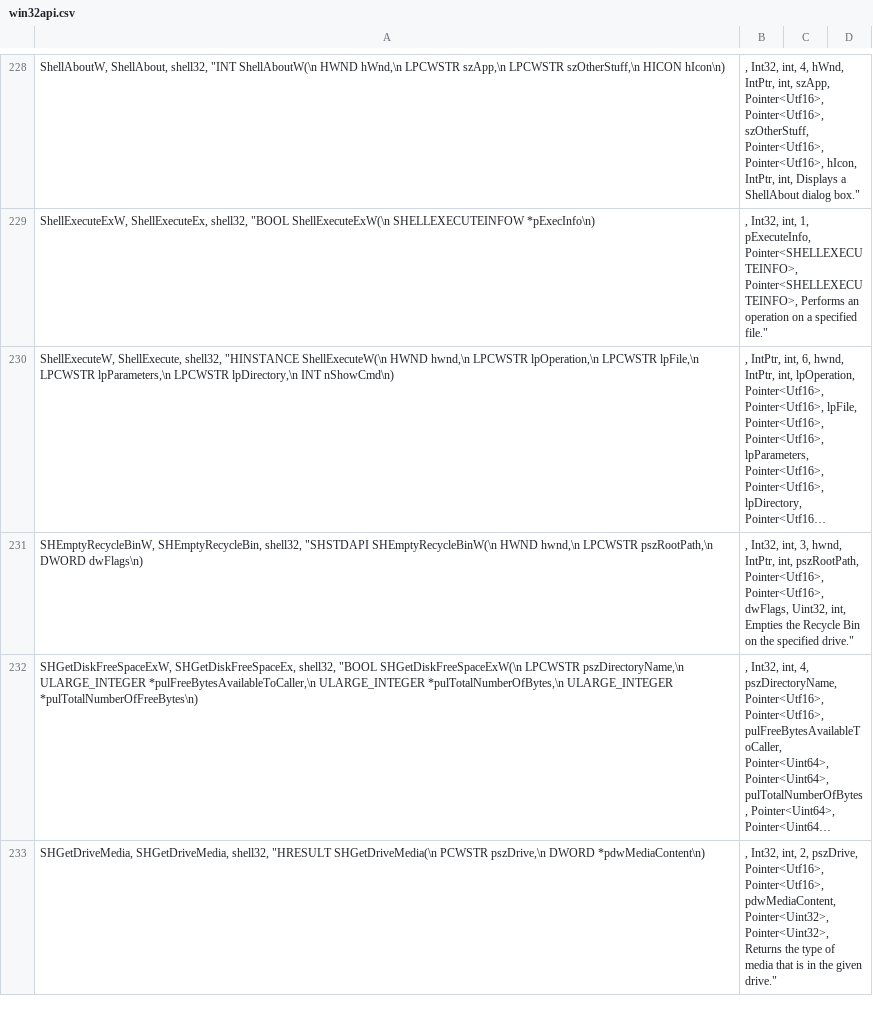
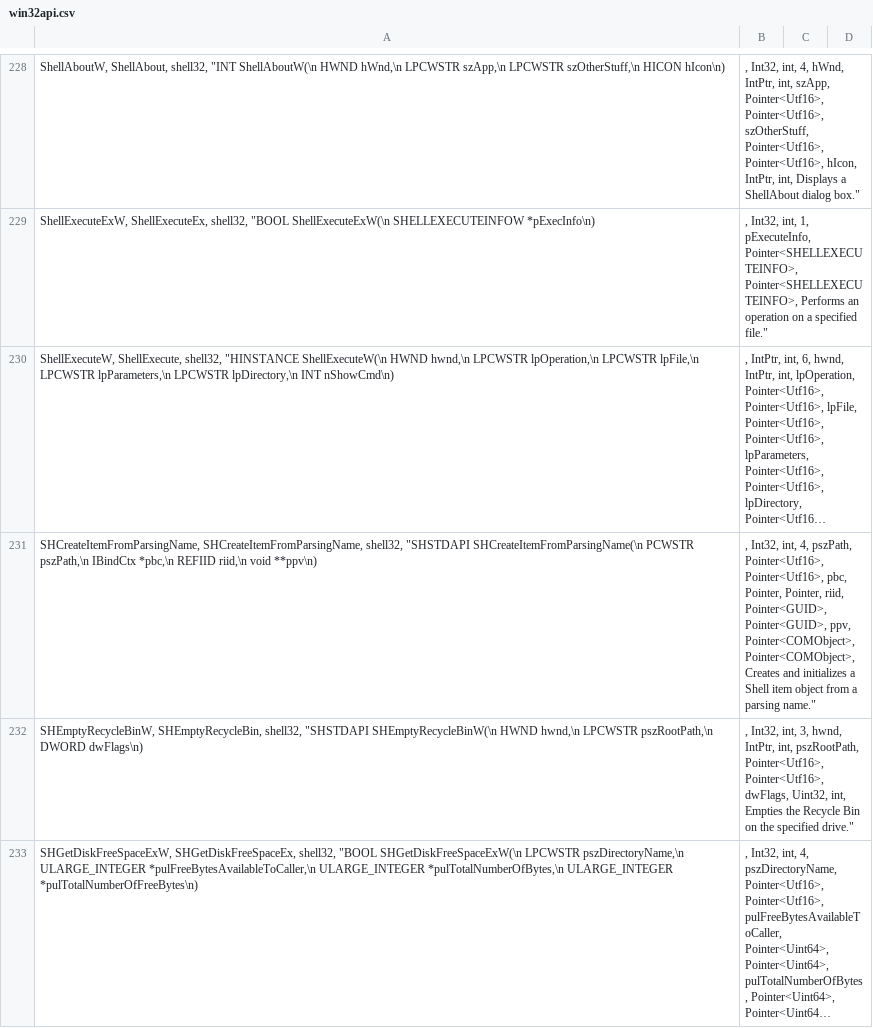
Before and after one commit to halildurmus/win32, a CSV file: tool/win32/win32api.csv, drawn as a sheet; only a part is shown, gaps mark what is left out; the shorter side is filled out with more unchanged rows; long unchanged cells end in …; the diff names each change by its address in the sheet, - before the commit and + after, or states it on an @@ line.

Commit message:
Add SHCreateItemFromParsingName

```diff
--- a/tool/win32/win32api.csv
+++ b/tool/win32/win32api.csv
+row 231: SHCreateItemFromParsingName, SHCreateItemFromParsingName, shell32, "SHSTDAPI SHCreateItemFromParsingName(\n PCWSTR pszPath,\n IBindCtx *pbc,\n REFIID riid,\n void **ppv\n) | , Int32, int, 4, pszPath, Pointer<Utf16>, Pointer<Utf16>, pbc, Pointer, Pointer, riid, Pointer<GUID>, Pointer<GUID>, ppv, Pointer<COMObject>, Pointer<COMObject>, Creates and initializes a Shell item object from a parsing name."
```
Also changed, not shown: 3 other files.
